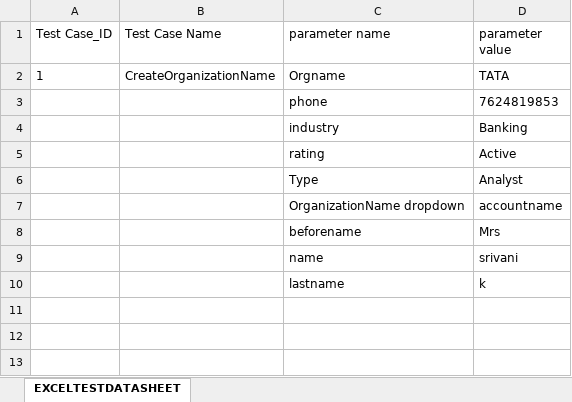
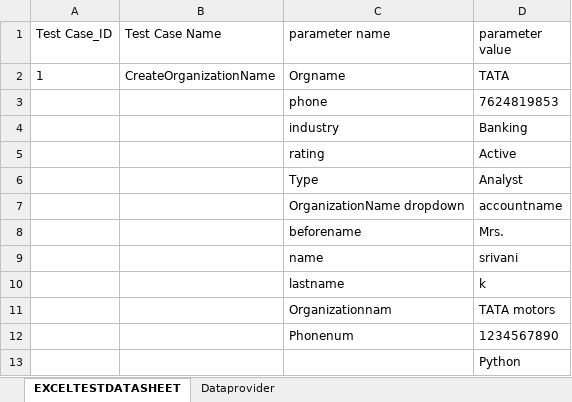
Before and after one commit to srivani1234567/SDET-srivani, an Excel workbook: Excel book1.xlsx, sheet EXCELTESTDATASHEET, drawn as a sheet; values as stored, in another font and other column widths than the file's, no borders; the diff names each change by its address in the sheet, - before the commit and + after, or states it on an @@ line.

```diff
--- a/Excel book1.xlsx (sheet EXCELTESTDATASHEET)
+++ b/Excel book1.xlsx (sheet EXCELTESTDATASHEET)
+sheet tab: Dataprovider
-D8 (parameter value): Mrs
+D8 (parameter value): Mrs.
+row 11:  |  | Organizationnam | TATA motors
+row 12:  |  | Phonenum | 1234567890
+row 13:  |  |  | Python
```
Also changed, not shown: 30 other files.
